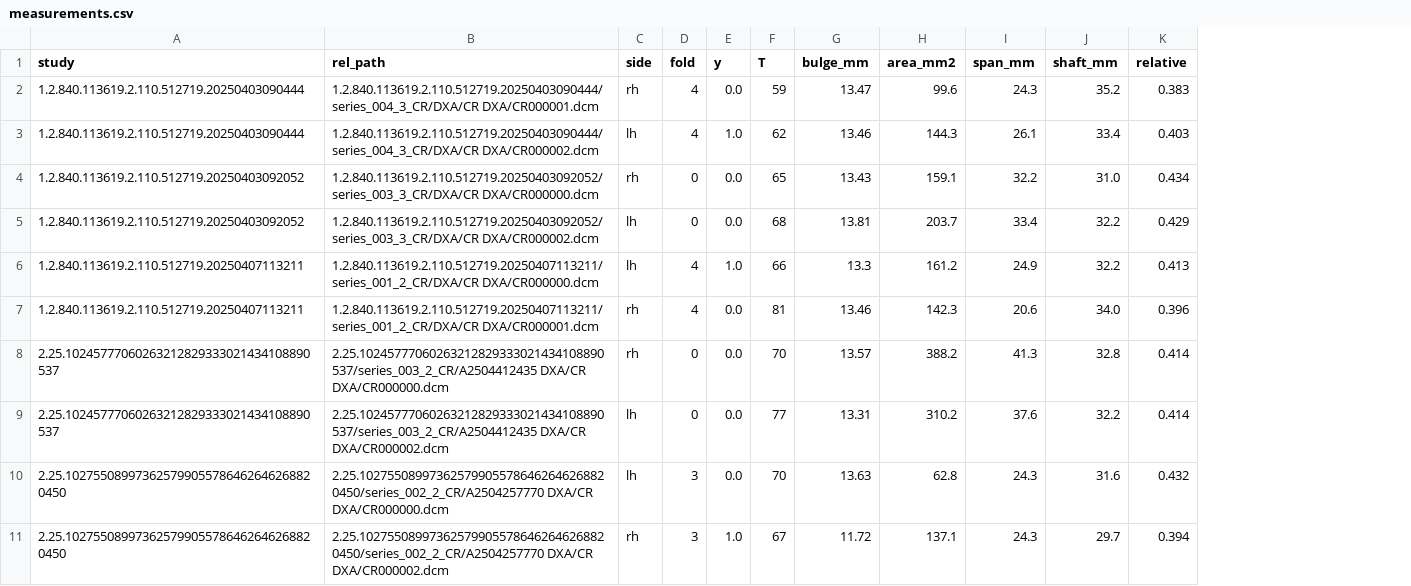
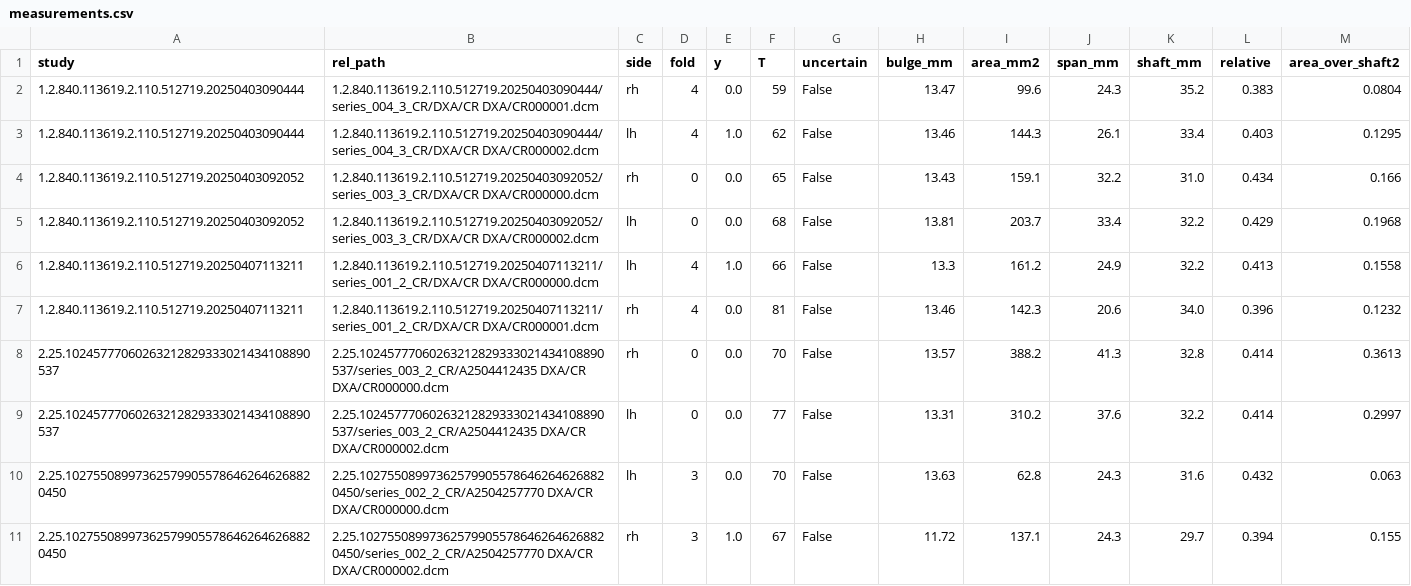
Before and after one commit to theorcos239/LCT_2026, a CSV file: hip_rotation/measurements.csv, drawn as a sheet; only a part is shown; the diff names each change by its address in the sheet, - before the commit and + after, or states it on an @@ line.

```diff
--- a/hip_rotation/measurements.csv
+++ b/hip_rotation/measurements.csv
+column G (uncertain), rows 2-11: all False
+column M (area_over_shaft2), rows 2-11: 0.0804 | 0.1295 | 0.166 | 0.1968 | 0.1558 | 0.1232 | 0.3613 | 0.2997 | 0.063 | 0.155
```
Also changed, not shown: hip_roi/eval/margins_kit1.csv, hip_roi/eval/margins_kit2.csv, 23 other files.
